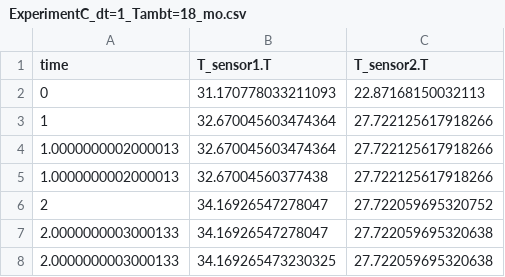
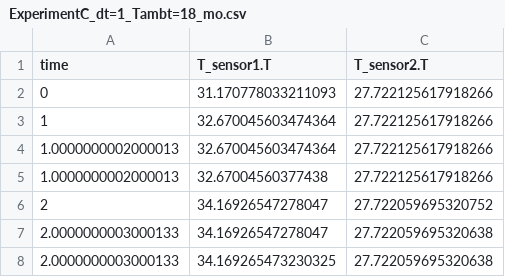
Before and after one commit to Pietervb2/thesis, a CSV file: data/pipe_validation/modelica/ExperimentC_dt=1_Tambt=18_mo.csv, drawn as a sheet; only a part is shown.

```diff
--- a/data/pipe_validation/modelica/ExperimentC_dt=1_Tambt=18_mo.csv
+++ b/data/pipe_validation/modelica/ExperimentC_dt=1_Tambt=18_mo.csv
@@ -1,3 +1,3 @@
 "time","T_sensor1.T","T_sensor2.T"
-0,31.170778033211093,22.87168150032113
+0,31.170778033211093,27.722125617918266
 1,32.670045603474364,27.722125617918266
```
Also changed, not shown: data/pipe_validation/modelica/ExperimentA_dt=1_Tambt=18_mo.csv, data/pipe_validation/modelica/ExperimentA_dt=1_Tambt=18_mo_clean.csv, 5 other files.
